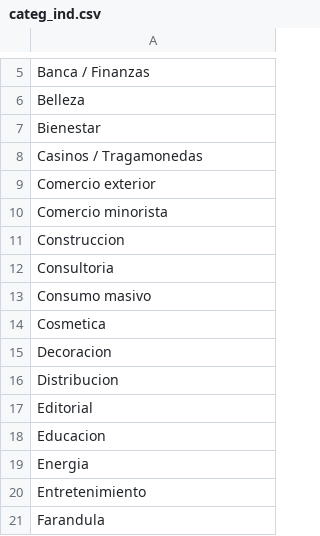
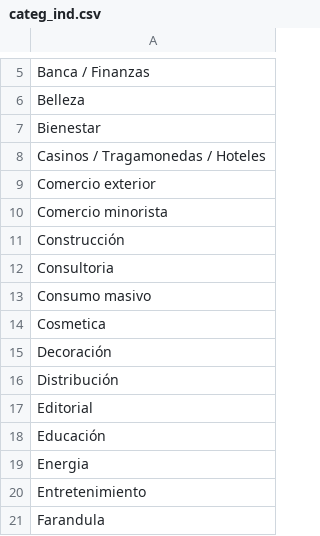
Before and after one commit to EFICREAN/odoo-1, a CSV file: open_cliente/categ_ind.csv, drawn as a sheet; only a part is shown, gaps mark what is left out; the diff names each change by its address in the sheet, - before the commit and + after, or states it on an @@ line.

```diff
--- a/open_cliente/categ_ind.csv
+++ b/open_cliente/categ_ind.csv
-A8: Casinos / Tragamonedas
+A8: Casinos / Tragamonedas / Hoteles
-A11: Construccion
+A11: Construcción
-A15: Decoracion
+A15: Decoración
-A16: Distribucion
+A16: Distribución
-A18: Educacion
+A18: Educación
```
Also changed, not shown: 10 other files.
